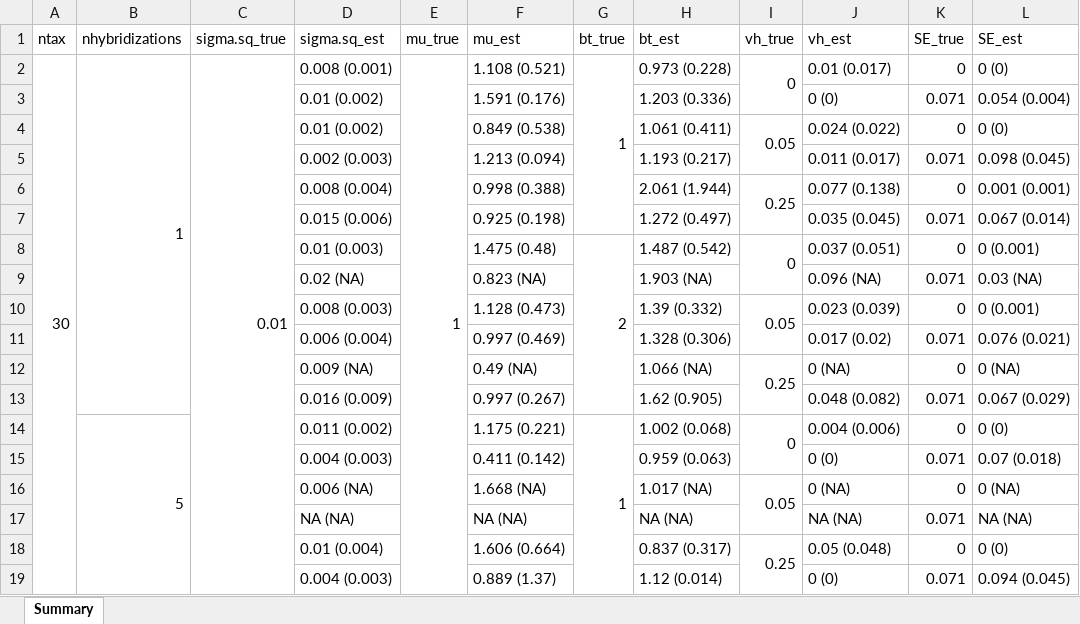
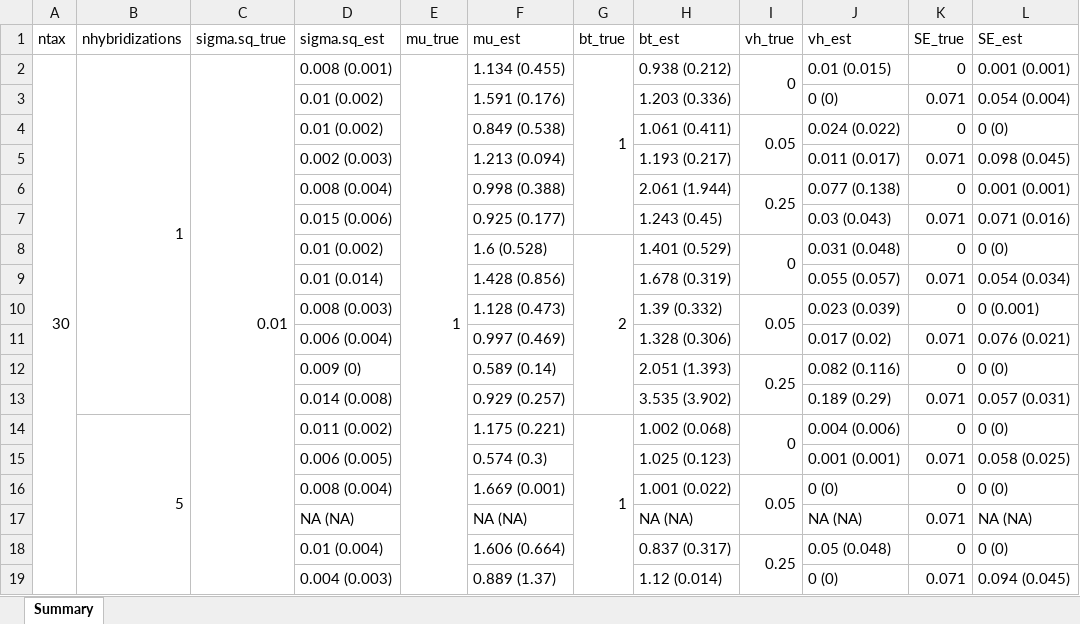
Before and after one commit to bomeara/BMhyb_paper_analyses, an Excel workbook: condor_approach/Summary.xlsx, sheet Summary, drawn as a sheet; only a part is shown; values as stored, in another font and other column widths than the file's, no cell formats; table styles not drawn; removed rows and columns are numbered as before the commit, all else as after; the diff covers the shown part only; the diff names each change by its address in the sheet, - before the commit and + after, or states it on an @@ line.

```diff
--- a/condor_approach/Summary.xlsx (sheet Summary)
+++ b/condor_approach/Summary.xlsx (sheet Summary)
-F2 (mu_est): 1.108 (0.521)
+F2 (mu_est): 1.134 (0.455)
-H2 (bt_est): 0.973 (0.228)
+H2 (bt_est): 0.938 (0.212)
-J2 (vh_est): 0.01 (0.017)
+J2 (vh_est): 0.01 (0.015)
-L2 (SE_est): 0 (0)
+L2 (SE_est): 0.001 (0.001)
-F7 (mu_est): 0.925 (0.198)
+F7 (mu_est): 0.925 (0.177)
-H7 (bt_est): 1.272 (0.497)
+H7 (bt_est): 1.243 (0.45)
-J7 (vh_est): 0.035 (0.045)
+J7 (vh_est): 0.03 (0.043)
-L7 (SE_est): 0.067 (0.014)
+L7 (SE_est): 0.071 (0.016)
-D8 (sigma.sq_est): 0.01 (0.003)
+D8 (sigma.sq_est): 0.01 (0.002)
-F8 (mu_est): 1.475 (0.48)
+F8 (mu_est): 1.6 (0.528)
-H8 (bt_est): 1.487 (0.542)
+H8 (bt_est): 1.401 (0.529)
-J8 (vh_est): 0.037 (0.051)
+J8 (vh_est): 0.031 (0.048)
-L8 (SE_est): 0 (0.001)
+L8 (SE_est): 0 (0)
-row 9:  |  |  | 0.02 (NA) |  | 0.823 (NA) |  | 1.903 (NA) |  | 0.096 (NA) | 0.071 | 0.03 (NA)
+row 9:  |  |  | 0.01 (0.014) |  | 1.428 (0.856) |  | 1.678 (0.319) |  | 0.055 (0.057) | 0.071 | 0.054 (0.034)
-row 12:  |  |  | 0.009 (NA) |  | 0.49 (NA) |  | 1.066 (NA) | 0.25 | 0 (NA) | 0 | 0 (NA)
+row 12:  |  |  | 0.009 (0) |  | 0.589 (0.14) |  | 2.051 (1.393) | 0.25 | 0.082 (0.116) | 0 | 0 (0)
-D13 (sigma.sq_est): 0.016 (0.009)
+D13 (sigma.sq_est): 0.014 (0.008)
-F13 (mu_est): 0.997 (0.267)
+F13 (mu_est): 0.929 (0.257)
-H13 (bt_est): 1.62 (0.905)
+H13 (bt_est): 3.535 (3.902)
-J13 (vh_est): 0.048 (0.082)
+J13 (vh_est): 0.189 (0.29)
-L13 (SE_est): 0.067 (0.029)
+L13 (SE_est): 0.057 (0.031)
-row 15:  |  |  | 0.004 (0.003) |  | 0.411 (0.142) |  | 0.959 (0.063) |  | 0 (0) | 0.071 | 0.07 (0.018)
+row 15:  |  |  | 0.006 (0.005) |  | 0.574 (0.3) |  | 1.025 (0.123) |  | 0.001 (0.001) | 0.071 | 0.058 (0.025)
-D16 (sigma.sq_est): 0.006 (NA)
+D16 (sigma.sq_est): 0.008 (0.004)
-F16 (mu_est): 1.668 (NA)
+F16 (mu_est): 1.669 (0.001)
-H16 (bt_est): 1.017 (NA)
+H16 (bt_est): 1.001 (0.022)
-J16 (vh_est): 0 (NA)
+J16 (vh_est): 0 (0)
-L16 (SE_est): 0 (NA)
+L16 (SE_est): 0 (0)
```
Also changed, not shown: 5 added rows, 5 removed rows and 21 edited cells elsewhere in this sheet, cell formats, 6 other files.
